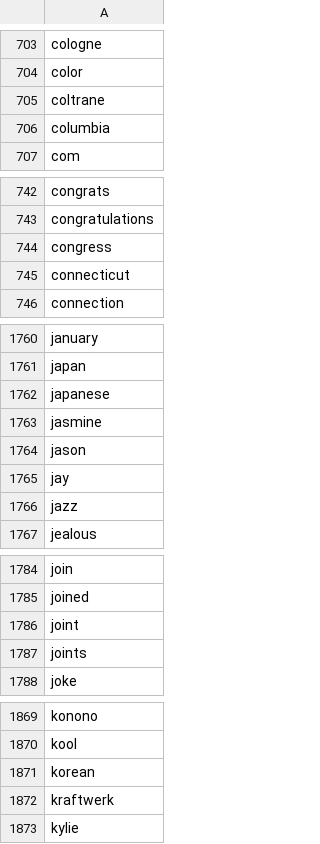
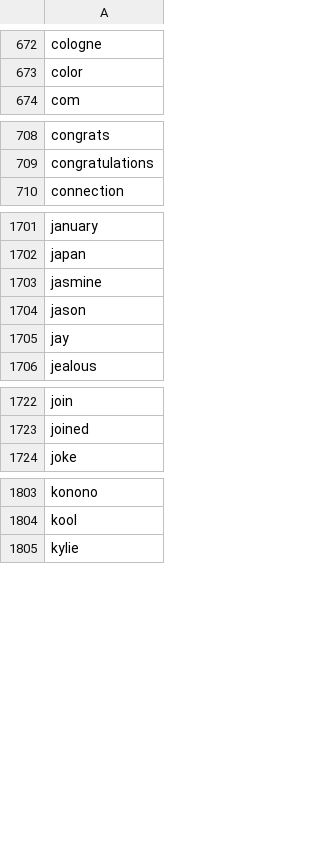
Before and after one commit to bfrickert/WFMU_playlists, a TSV file: data/stop.words.tsv, drawn as a sheet; only a part is shown, gaps mark what is left out; the diff covers the shown part only.

```diff
--- a/data/stop.words.tsv
+++ b/data/stop.words.tsv
@@ -704,4 +673,2 @@ cologne
 color
-coltrane
-columbia
 com
@@ -743,4 +709,2 @@ congrats
 congratulations
-congress
-connecticut
 connection
@@ -1761,3 +1702,2 @@ january
 japan
-japanese
 jasmine
@@ -1765,3 +1705,2 @@ jason
 jay
-jazz
 jealous
@@ -1785,4 +1723,2 @@ join
 joined
-joint
-joints
 joke
@@ -1870,4 +1804,2 @@ konono
 kool
-korean
-kraftwerk
 kylie
```
Also changed, not shown: 87 added rows, 94 removed rows and 1 moved row elsewhere in this file, shiny/djs.tsv, 5 other files.
